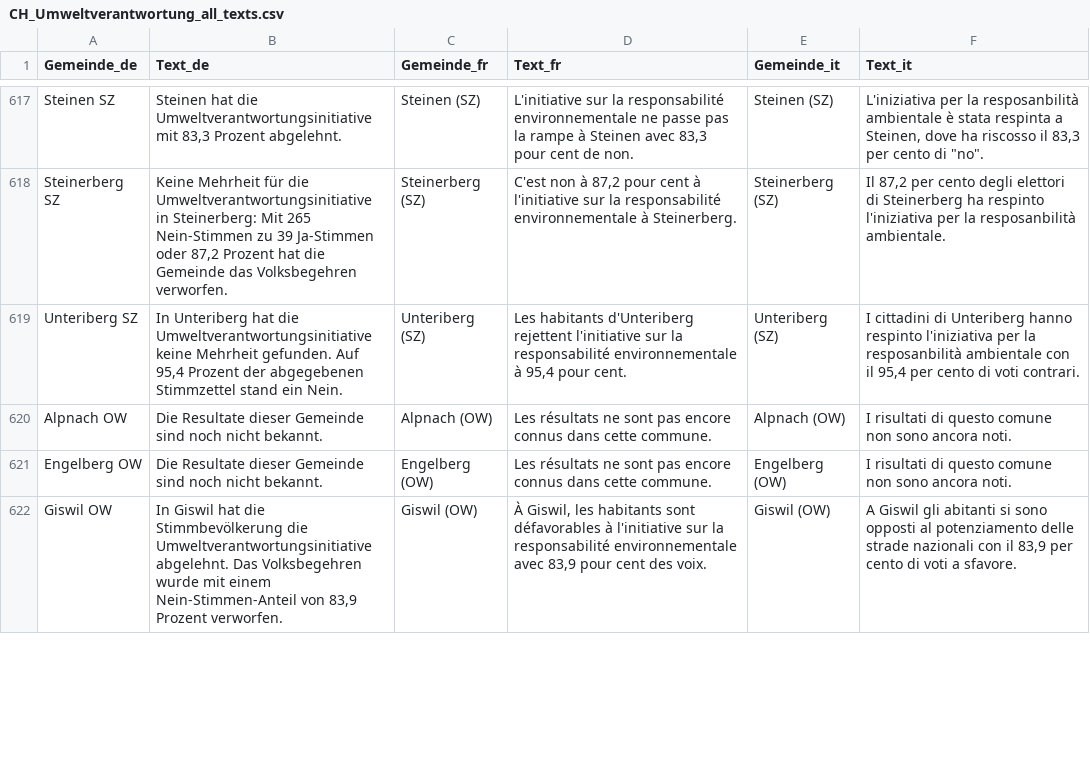
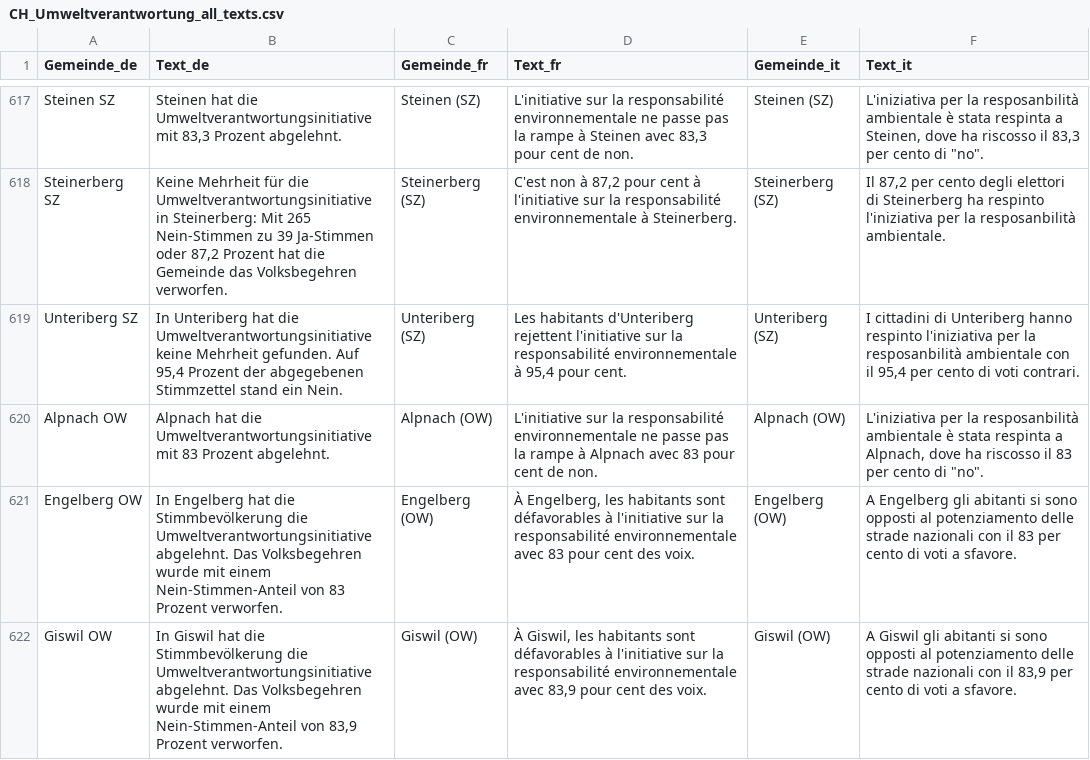
Before and after one commit to awp-finanznachrichten/lena_februar2025, a CSV file: Output_Switzerland/CH_Umweltverantwortung_all_texts.csv, drawn as a sheet; only a part is shown, gaps mark what is left out; the diff covers the shown part only.

```diff
--- a/Output_Switzerland/CH_Umweltverantwortung_all_texts.csv
+++ b/Output_Switzerland/CH_Umweltverantwortung_all_texts.csv
@@ -619,4 +619,4 @@
 "Unteriberg SZ","In Unteriberg hat die Umweltverantwortungsinitiative keine Mehrheit gefunden. Auf 95,4 Prozent der abgegebenen Stimmzettel stand ein Nein.","Unteriberg (SZ)","Les habitants d'Unteriberg rejettent l'initiative sur la responsabilité environnementale à 95,4 pour cent.","Unteriberg (SZ)","I cittadini di Unteriberg hanno respinto l'iniziativa per la resposanbilità ambientale con il 95,4 per cento di voti contrari."
-"Alpnach OW","Die Resultate dieser Gemeinde sind noch nicht bekannt.","Alpnach (OW)","Les résultats ne sont pas encore connus dans cette commune.","Alpnach (OW)","I risultati di questo comune non sono ancora noti."
-"Engelberg OW","Die Resultate dieser Gemeinde sind noch nicht bekannt.","Engelberg (OW)","Les résultats ne sont pas encore connus dans cette commune.","Engelberg (OW)","I risultati di questo comune non sono ancora noti."
+"Alpnach OW","Alpnach hat die Umweltverantwortungsinitiative mit 83 Prozent abgelehnt.","Alpnach (OW)","L'initiative sur la responsabilité environnementale ne passe pas la rampe à Alpnach avec 83 pour cent de non.","Alpnach (OW)","L'iniziativa per la resposanbilità ambientale è stata respinta a Alpnach, dove ha riscosso il 83 per cento di ""no""."
+"Engelberg OW","In Engelberg hat die Stimmbevölkerung die Umweltverantwortungsinitiative abgelehnt. Das Volksbegehren wurde mit einem Nein-Stimmen-Anteil von 83 Prozent verworfen.","Engelberg (OW)","À Engelberg, les habitants sont défavorables à l'initiative sur la responsabilité environnementale avec 83 pour cent des voix.","Engelberg (OW)","A Engelberg gli abitanti si sono opposti al potenziamento delle strade nazionali con il 83 per cento di voti a sfavore."
 "Giswil OW","In Giswil hat die Stimmbevölkerung die Umweltverantwortungsinitiative abgelehnt. Das Volksbegehren wurde mit einem Nein-Stimmen-Anteil von 83,9 Prozent verworfen.","Giswil (OW)","À Giswil, les habitants sont défavorables à l'initiative sur la responsabilité environnementale avec 83,9 pour cent des voix.","Giswil (OW)","A Giswil gli abitanti si sono opposti al potenziamento delle strade nazionali con il 83,9 per cento di voti a sfavore."
```
Also changed, not shown: 21 edited cells elsewhere in this file, Output_Cantons/OW_CH_Umweltverantwortung_dw_de.csv, Output_Switzerland/CH_Umweltverantwortung_all_data.csv, 7 other files.
